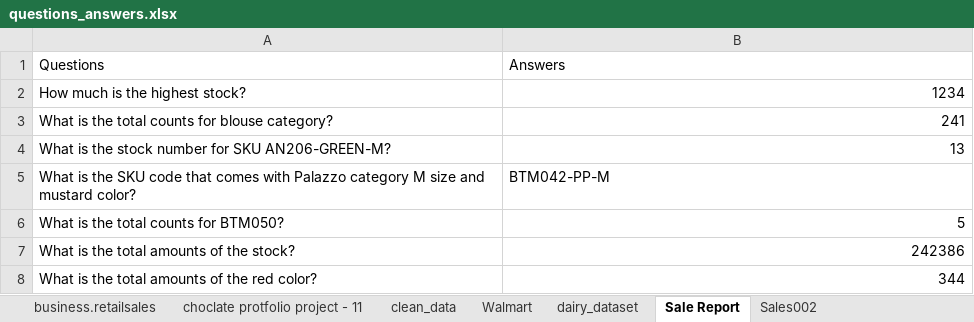
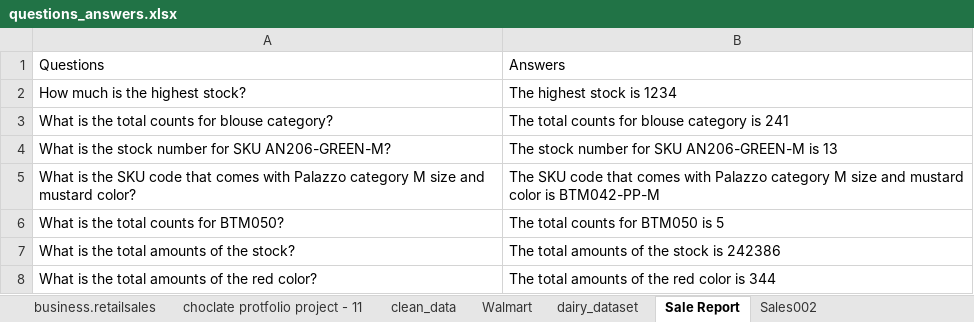
Before and after one commit to aseriousryan/suduAI, an Excel workbook: data/questions_answers.xlsx, sheet Sale Report, drawn as a sheet; values as stored, in another font and other column widths than the file's, no borders; the diff names each change by its address in the sheet, - before the commit and + after, or states it on an @@ line.

```diff
--- a/data/questions_answers.xlsx (sheet Sale Report)
+++ b/data/questions_answers.xlsx (sheet Sale Report)
-B2: 1234
+B2: The highest stock is 1234
-B3: 241
+B3: The total counts for blouse category is 241
-B4: 13
+B4: The stock number for SKU AN206-GREEN-M is 13
-B5: BTM042-PP-M
+B5: The SKU code that comes with Palazzo category M size and mustard color is BTM042-PP-M
-B6: 5
+B6: The total counts for BTM050 is 5
-B7: 242386
+B7: The total amounts of the stock is 242386
-B8: 344
+B8: The total amounts of the red color is 344
```
Also changed, not shown: sheet Sales002, sheet dairy_dataset, sheet choclate protfolio project - 11, 4 other files.
